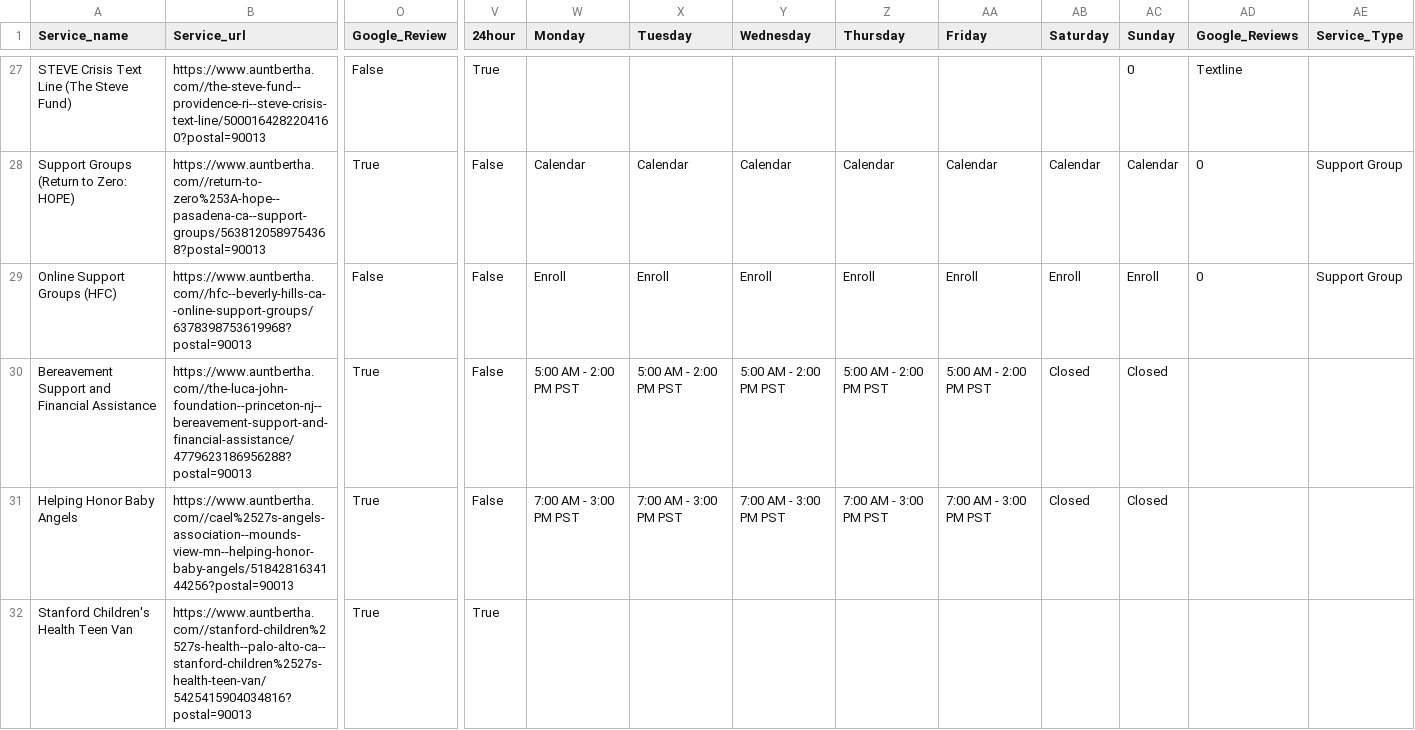
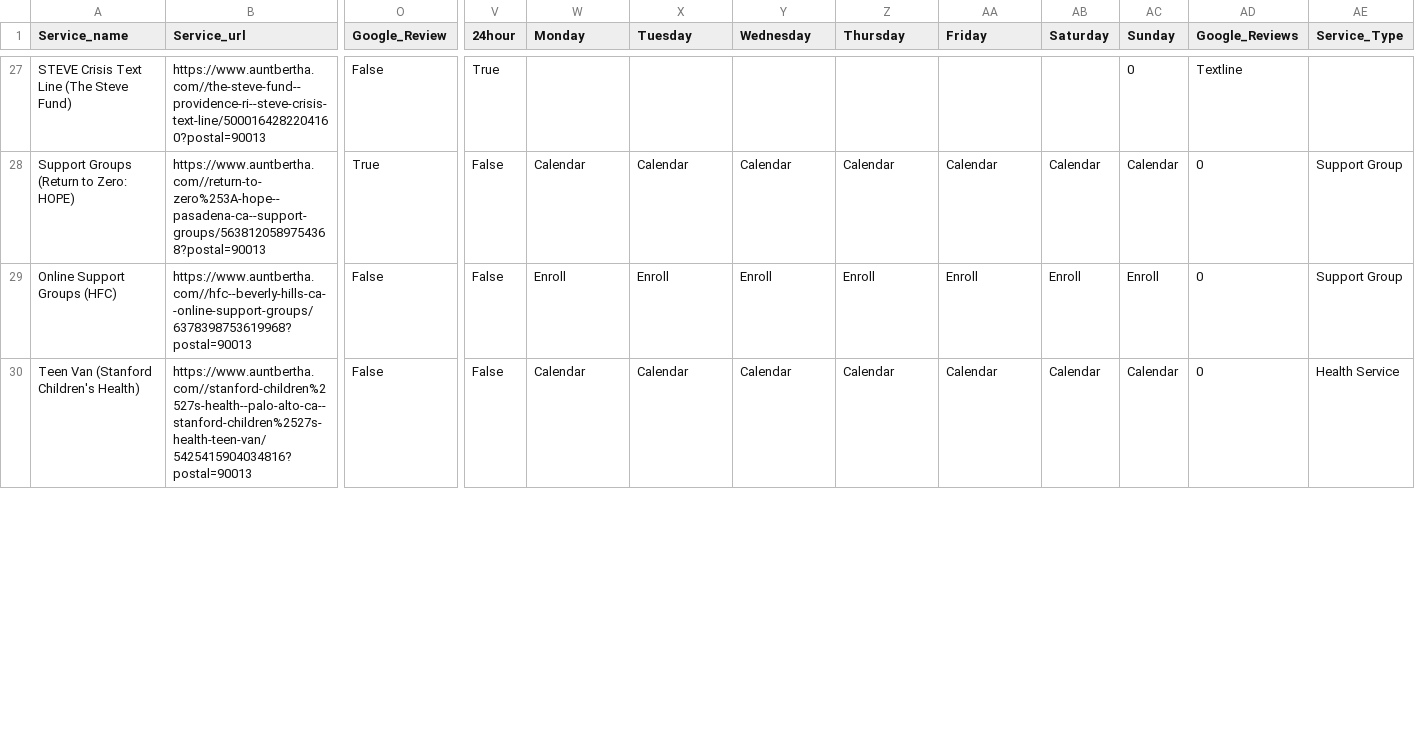
Before and after one commit to TregisD/Homeless_Services_Provider_Interface, a CSV file: Leo/Downtown_LA/FindHelp_extracted_data_downtown_la_mental_health.csv, drawn as a sheet; only a part is shown, gaps mark what is left out; removed rows and columns are numbered as before the commit, all else as after; rows hold the shown columns only; the diff covers the shown part only; the diff names each change by its address in the sheet, - before the commit and + after, or states it on an @@ line.

```diff
--- a/Leo/Downtown_LA/FindHelp_extracted_data_downtown_la_mental_health.csv
+++ b/Leo/Downtown_LA/FindHelp_extracted_data_downtown_la_mental_health.csv
-row 30: Bereavement Support and Financial Assistance | https://www.auntbertha.com//the-luca-john-foundation--princeton-nj--bereavement-support-and-financial-assistance/4779623186956288?postal=90013 | True | False | 5:00 AM - 2:00 PM PST | 5:00 AM - 2:00 PM PST | 5:00 AM - 2:00 PM PST | 5:00 AM - 2:00 PM PST | 5:00 AM - 2:00 PM PST | Closed | Closed
-row 31: Helping Honor Baby Angels | https://www.auntbertha.com//cael%2527s-angels-association--mounds-view-mn--helping-honor-baby-angels/5184281634144256?postal=90013 | True | False | 7:00 AM - 3:00 PM PST | 7:00 AM - 3:00 PM PST | 7:00 AM - 3:00 PM PST | 7:00 AM - 3:00 PM PST | 7:00 AM - 3:00 PM PST | Closed | Closed
-A30 (Service_name): Stanford Children's Health Teen Van
+A30 (Service_name): Teen Van (Stanford Children's Health)
-O30 (Google_Review): True
+O30 (Google_Review): False
-V30 (24hour): True
+V30 (24hour): False
-W30 (Monday): (empty)
+W30 (Monday): Calendar
-X30 (Tuesday): (empty)
+X30 (Tuesday): Calendar
-Y30 (Wednesday): (empty)
+Y30 (Wednesday): Calendar
-Z30 (Thursday): (empty)
+Z30 (Thursday): Calendar
-AA30 (Friday): (empty)
+AA30 (Friday): Calendar
-AB30 (Saturday): (empty)
+AB30 (Saturday): Calendar
-AC30 (Sunday): (empty)
+AC30 (Sunday): Calendar
-AD30 (Google_Reviews): (empty)
+AD30 (Google_Reviews): 0
-AE30 (Service_Type): (empty)
+AE30 (Service_Type): Health Service
```
Also changed, not shown: 15 edited cells elsewhere in this file, Leo/Riverside/Triples_CSVs/Riv_shelter_triples.csv, 6 other files.
